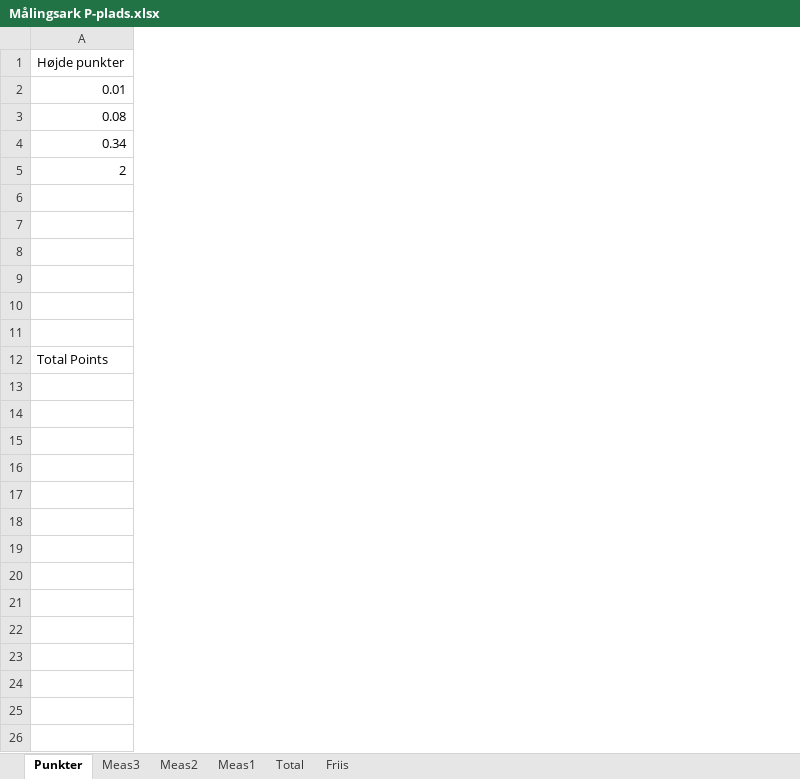
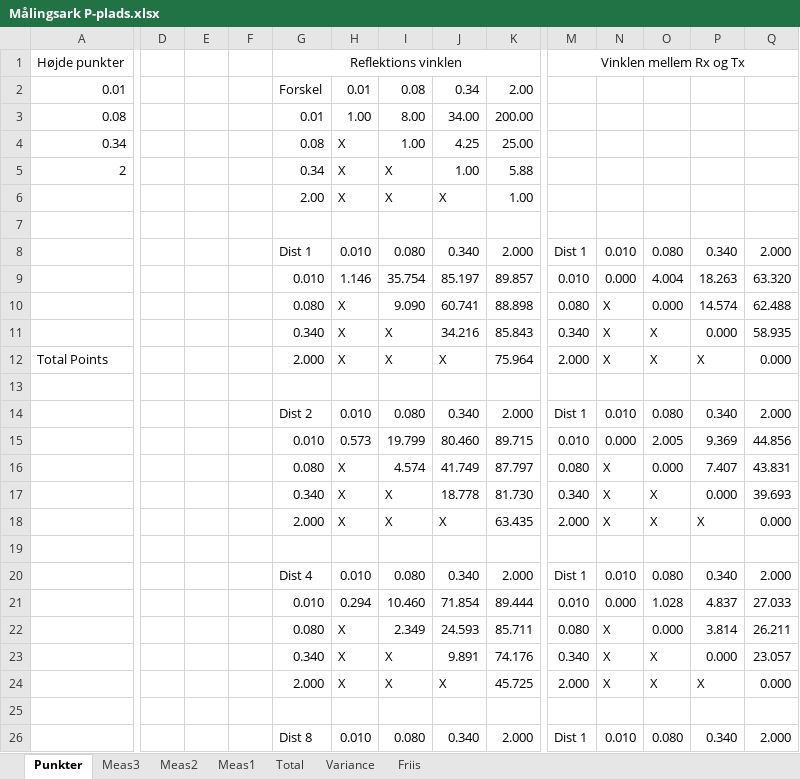
Before and after one commit to tkjj13/P7, an Excel workbook: Målingsark P-plads.xlsx, sheet Punkter, drawn as a sheet; only a part is shown, gaps mark what is left out; values as stored, in another font and other column widths than the file's, no borders; rows hold the shown columns only; the diff covers the shown part only; the diff names each change by its address in the sheet, - before the commit and + after, or states it on an @@ line.

```diff
--- a/Målingsark P-plads.xlsx (sheet Punkter)
+++ b/Målingsark P-plads.xlsx (sheet Punkter)
+sheet tab: Variance
+column D, empty
+column E, empty
+column F, empty
+column G, rows 1-12: Reflektions vinklen | Forskel | 0.01 | 0.08 | 0.34 | 2.00 |  | Dist 1 | 0.010 | 0.080 | 0.340 | 2.000
+column H, rows 2-12: 0.01 | 1.00 | X | X | X |  | 0.010 | 1.146 | X | X | X
+column I, rows 2-12: 0.08 | 8.00 | 1.00 | X | X |  | 0.080 | 35.754 | 9.090 | X | X
+column J, rows 2-12: 0.34 | 34.00 | 4.25 | 1.00 | X |  | 0.340 | 85.197 | 60.741 | 34.216 | X
+column K, rows 2-12: 2.00 | 200.00 | 25.00 | 5.88 | 1.00 |  | 2.000 | 89.857 | 88.898 | 85.843 | 75.964
+column M, rows 1-12: Vinklen mellem Rx og Tx |  |  |  |  |  |  | Dist 1 | 0.010 | 0.080 | 0.340 | 2.000
+column N, rows 8-12: 0.010 | 0.000 | X | X | X
+column O, rows 8-12: 0.080 | 4.004 | 0.000 | X | X
+column P, rows 8-12: 0.340 | 18.263 | 14.574 | 0.000 | X
+column Q, rows 8-12: 2.000 | 63.320 | 62.488 | 58.935 | 0.000
-row 8: (empty)
+row 8:  |  |  |  | Dist 1 | 0.010 | 0.080 | 0.340 | 2.000 | Dist 1 | 0.010 | 0.080 | 0.340 | 2.000
-row 9: (empty)
+row 9:  |  |  |  | 0.010 | 1.146 | 35.754 | 85.197 | 89.857 | 0.010 | 0.000 | 4.004 | 18.263 | 63.320
-row 10: (empty)
+row 10:  |  |  |  | 0.080 | X | 9.090 | 60.741 | 88.898 | 0.080 | X | 0.000 | 14.574 | 62.488
-row 11: (empty)
+row 11:  |  |  |  | 0.340 | X | X | 34.216 | 85.843 | 0.340 | X | X | 0.000 | 58.935
+row 13: (empty)
+row 14:  |  |  |  | Dist 2 | 0.010 | 0.080 | 0.340 | 2.000 | Dist 1 | 0.010 | 0.080 | 0.340 | 2.000
+row 15:  |  |  |  | 0.010 | 0.573 | 19.799 | 80.460 | 89.715 | 0.010 | 0.000 | 2.005 | 9.369 | 44.856
+row 16:  |  |  |  | 0.080 | X | 4.574 | 41.749 | 87.797 | 0.080 | X | 0.000 | 7.407 | 43.831
+row 17:  |  |  |  | 0.340 | X | X | 18.778 | 81.730 | 0.340 | X | X | 0.000 | 39.693
+row 18:  |  |  |  | 2.000 | X | X | X | 63.435 | 2.000 | X | X | X | 0.000
+row 19: (empty)
+row 20:  |  |  |  | Dist 4 | 0.010 | 0.080 | 0.340 | 2.000 | Dist 1 | 0.010 | 0.080 | 0.340 | 2.000
+row 21:  |  |  |  | 0.010 | 0.294 | 10.460 | 71.854 | 89.444 | 0.010 | 0.000 | 1.028 | 4.837 | 27.033
+row 22:  |  |  |  | 0.080 | X | 2.349 | 24.593 | 85.711 | 0.080 | X | 0.000 | 3.814 | 26.211
+row 23:  |  |  |  | 0.340 | X | X | 9.891 | 74.176 | 0.340 | X | X | 0.000 | 23.057
+row 24:  |  |  |  | 2.000 | X | X | X | 45.725 | 2.000 | X | X | X | 0.000
+row 25: (empty)
+row 26:  |  |  |  | Dist 8 | 0.010 | 0.080 | 0.340 | 2.000 | Dist 1 | 0.010 | 0.080 | 0.340 | 2.000
```
Also changed, not shown: 16 added rows and 1 added column elsewhere in this sheet, sheet Total, sheet Meas2, sheet Meas1.
